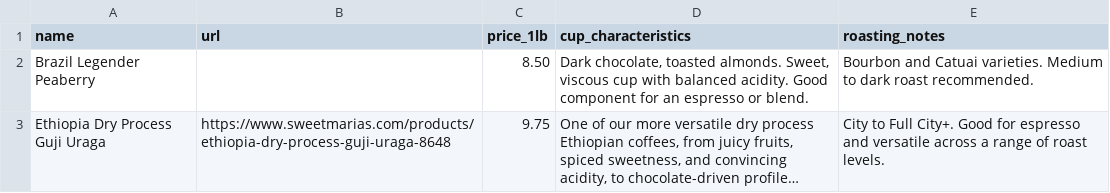
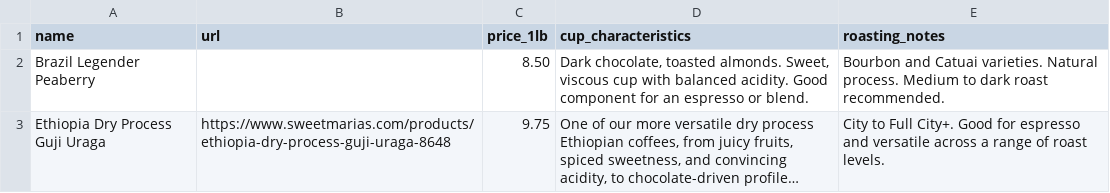
Before and after one commit to iralls/yellow-wing-roasters, a CSV file: _data/custom_beans.csv, drawn as a sheet; long unchanged cells end in …; the diff names each change by its address in the sheet, - before the commit and + after, or states it on an @@ line.

Commit message:
Add dynamic processing method filter to BYOB blend builder

```diff
--- a/_data/custom_beans.csv
+++ b/_data/custom_beans.csv
-E2 (roasting_notes): …Catuai varieties. Medium to…
+E2 (roasting_notes): …Catuai varieties. Natural process. Medium to…
```
Also changed, not shown: 1 other file.
